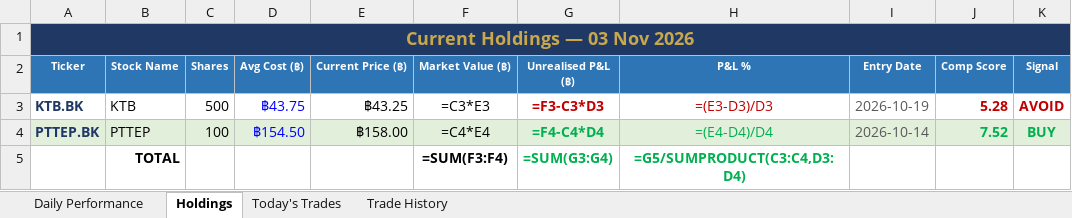
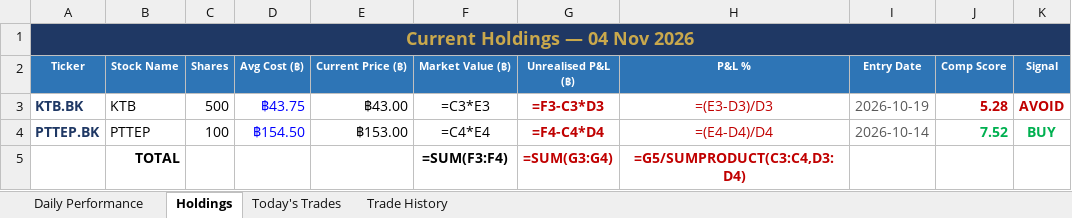
Before and after one commit to PP8825/thai-set-trading, an Excel workbook: Portfolio_Reports/Portfolio_Master.xlsx, sheet Holdings, drawn as a sheet; values as stored, in another font and other column widths than the file's, no borders; formulas without a stored value are shown as written; the diff names each change by its address in the sheet, - before the commit and + after, or states it on an @@ line.

```diff
--- a/Portfolio_Reports/Portfolio_Master.xlsx (sheet Holdings)
+++ b/Portfolio_Reports/Portfolio_Master.xlsx (sheet Holdings)
-A1 (Ticker): Current Holdings — 03 Nov 2026
+A1 (Ticker): Current Holdings — 04 Nov 2026
-E3 (Current Price (฿)): ฿43.25
+E3 (Current Price (฿)): ฿43.00
-A4:K4 fill: #E2EFDA
+A4:K4 fill: none
-E4 (Current Price (฿)): ฿158.00
+E4 (Current Price (฿)): ฿153.00
-G4:H5 text colour: #00B050
+G4:H5 text colour: #C00000
```
Also changed, not shown: sheet Daily Performance, sheet Today's Trades, 1 other file.
